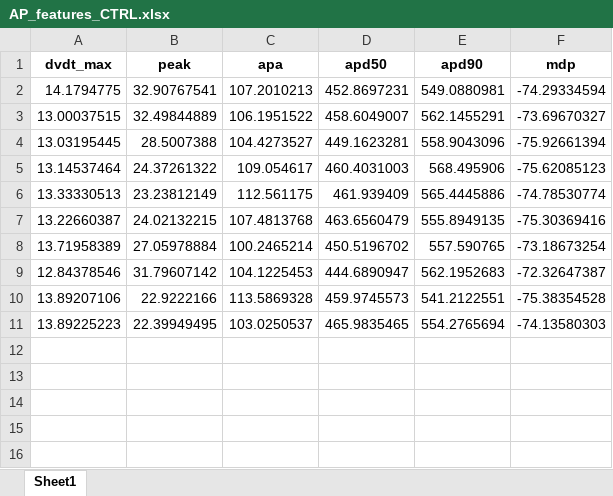
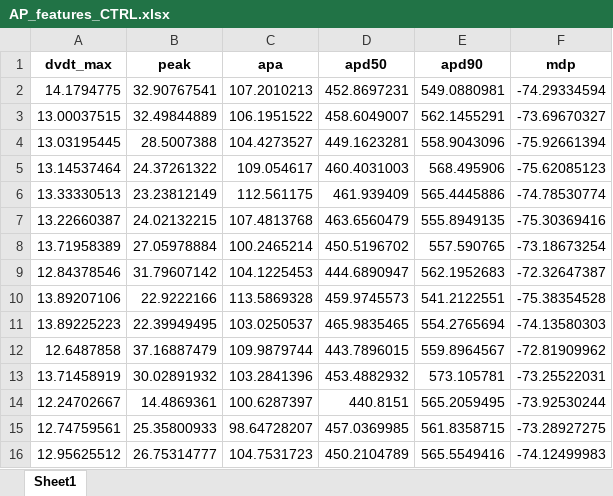
Before and after one commit to robertabaraldi/Thesis, an Excel workbook: GA_bNa_bCa_NaK/AP_features_CTRL.xlsx, sheet Sheet1, drawn as a sheet; values as stored, in another font and other column widths than the file's, no borders; the diff names each change by its address in the sheet, - before the commit and + after, or states it on an @@ line.

```diff
--- a/GA_bNa_bCa_NaK/AP_features_CTRL.xlsx (sheet Sheet1)
+++ b/GA_bNa_bCa_NaK/AP_features_CTRL.xlsx (sheet Sheet1)
+row 12: 12.6487858 | 37.16887479 | 109.9879744 | 443.7896015 | 559.8964567 | -72.81909962
+row 13: 13.71458919 | 30.02891932 | 103.2841396 | 453.4882932 | 573.105781 | -73.25522031
+row 14: 12.24702667 | 14.4869361 | 100.6287397 | 440.8151 | 565.2059495 | -73.92530244
+row 15: 12.74759561 | 25.35800933 | 98.64728207 | 457.0369985 | 561.8358715 | -73.28927275
+row 16: 12.95625512 | 26.75314777 | 104.7531723 | 450.2104789 | 565.5549416 | -74.12499983
```
Also changed, not shown: GA_bNa_bCa_NaK/AP_features_HCM.xlsx, GA_bNa_bCa_NaK/Cond_CTRL.xlsx, 24 other files.
